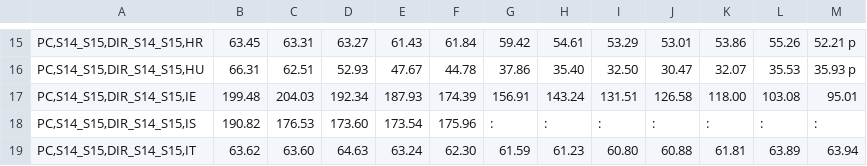
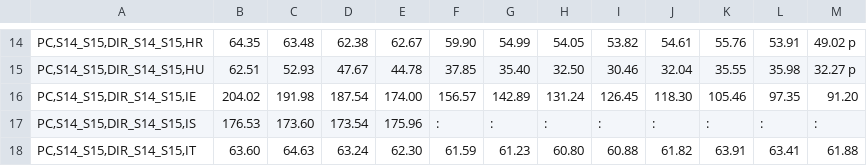
Before and after one commit to BFavier/immobilier-france, a TSV file: data/TEC00104/tec00104.tsv, drawn as a sheet; only a part is shown, gaps mark what is left out; removed rows and columns are numbered as before the commit, all else as after; the diff covers the shown part only; the diff names each change by its address in the sheet, - before the commit and + after, or states it on an @@ line.

```diff
--- a/data/TEC00104/tec00104.tsv
+++ b/data/TEC00104/tec00104.tsv
-column B, rows 15-19: 63.45 | 66.31 | 199.48 | 190.82 | 63.62
+column J, rows 14-18: 54.61 | 32.04 | 118.30 | : | 61.82
-B14: 63.31
+B14: 64.35
-C14: 63.27
+C14: 63.48
-D14: 61.43
+D14: 62.38
-E14: 61.84
+E14: 62.67
-F14: 59.42
+F14: 59.90
-G14: 54.61
+G14: 54.99
-H14: 53.29
+H14: 54.05
-I14: 53.01
+I14: 53.82
-K14: 53.86
+K14: 55.76
-L14: 55.26
+L14: 53.91
-M14: 52.21 p
+M14: 49.02 p
-F15: 37.86
+F15: 37.85
-I15: 30.47
+I15: 30.46
-K15: 32.07
+K15: 35.55
-L15: 35.53
+L15: 35.98
-M15: 35.93 p
+M15: 32.27 p
-B16: 204.03
+B16: 204.02
-C16: 192.34
+C16: 191.98
-D16: 187.93
+D16: 187.54
-E16: 174.39
+E16: 174.00
-F16: 156.91
+F16: 156.57
-G16: 143.24
+G16: 142.89
-H16: 131.51
+H16: 131.24
-I16: 126.58
+I16: 126.45
-K16: 118.00
+K16: 105.46
-L16: 103.08
+L16: 97.35
-M16: 95.01
+M16: 91.20
-K18: 61.81
+K18: 63.91
-L18: 63.89
+L18: 63.41
-M18: 63.94
+M18: 61.88
```
Also changed, not shown: 1 removed row and 103 edited cells elsewhere in this file, data/Indice_de_Référence_des_Loyers/caractéristiques.csv, data/Indice_de_Référence_des_Loyers/valeurs_trimestrielles.csv, 14 other files.
